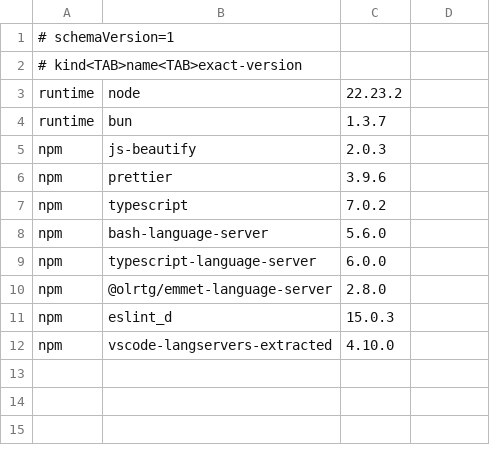
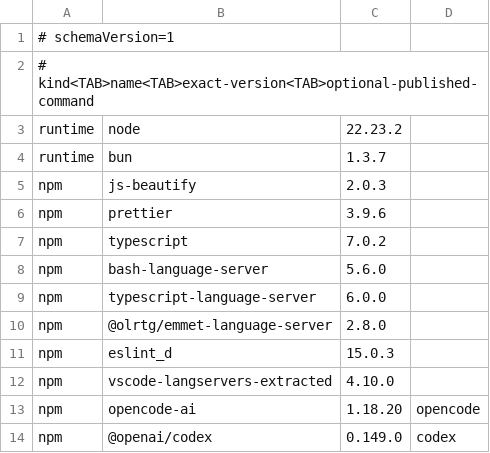
Before and after one commit to AndreGeng/mac-setup, a TSV file: config/runtime/node.tsv, drawn as a sheet.

```diff
--- a/config/runtime/node.tsv
+++ b/config/runtime/node.tsv
@@ -1,3 +1,3 @@
 # schemaVersion=1
-# kind<TAB>name<TAB>exact-version
+# kind<TAB>name<TAB>exact-version<TAB>optional-published-command
 runtime	node	22.23.2
@@ -12 +12,3 @@ npm	eslint_d	15.0.3
 npm	vscode-langservers-extracted	4.10.0
+npm	opencode-ai	1.18.20	opencode
+npm	@openai/codex	0.149.0	codex
```
Also changed, not shown: config/agents/sources.tsv, 17 other files.
